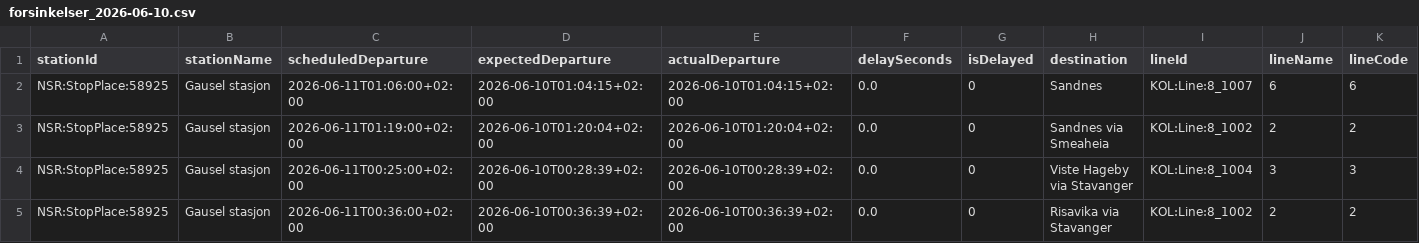
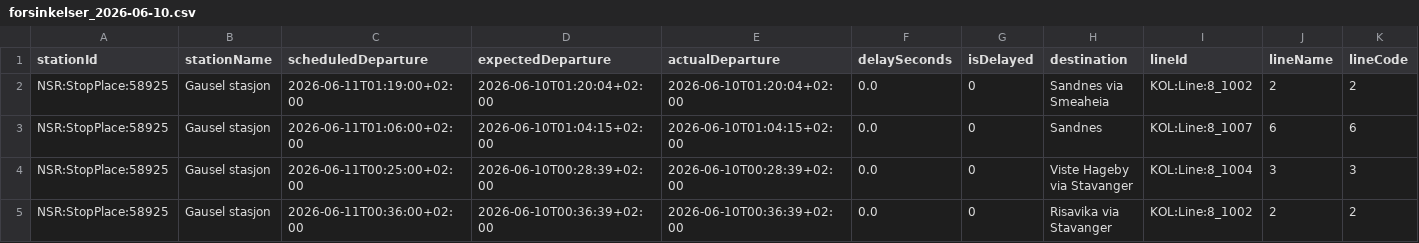
Before and after one commit to simenoddenhansen/togtider, a CSV file: data_collection/history/forsinkelser_2026-06-10.csv, drawn as a sheet; only a part is shown; removed rows and columns are numbered as before the commit, all else as after; rows hold the shown columns only; the diff covers the shown part only; the diff names each change by its address in the sheet, - before the commit and + after, or states it on an @@ line.

```diff
--- a/data_collection/history/forsinkelser_2026-06-10.csv
+++ b/data_collection/history/forsinkelser_2026-06-10.csv
+row 2: NSR:StopPlace:58925 | Gausel stasjon | 2026-06-11T01:19:00+02:00 | 2026-06-10T01:20:04+02:00 | 2026-06-10T01:20:04+02:00 | 0.0 | 0 | Sandnes via Smeaheia | KOL:Line:8_1002 | 2 | 2
-row 3: NSR:StopPlace:58925 | Gausel stasjon | 2026-06-11T01:19:00+02:00 | 2026-06-10T01:20:04+02:00 | 2026-06-10T01:20:04+02:00 | 0.0 | 0 | Sandnes via Smeaheia | KOL:Line:8_1002 | 2 | 2
```
Also changed, not shown: 6 added rows and 28 edited cells elsewhere in this file, 2 other files.
